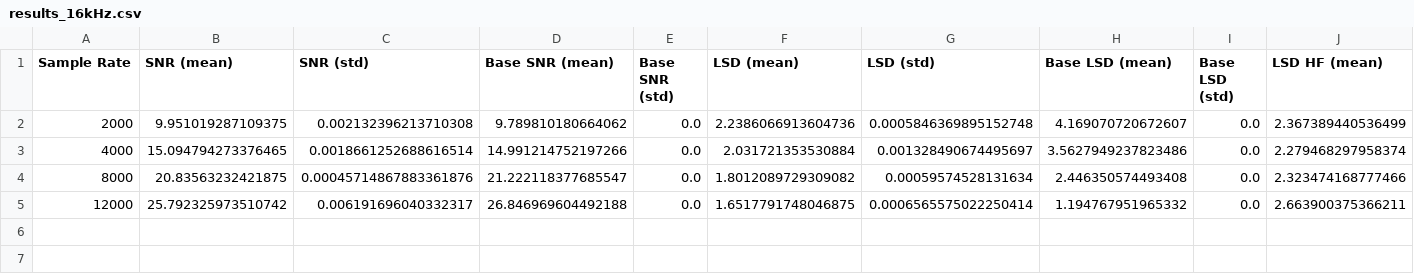
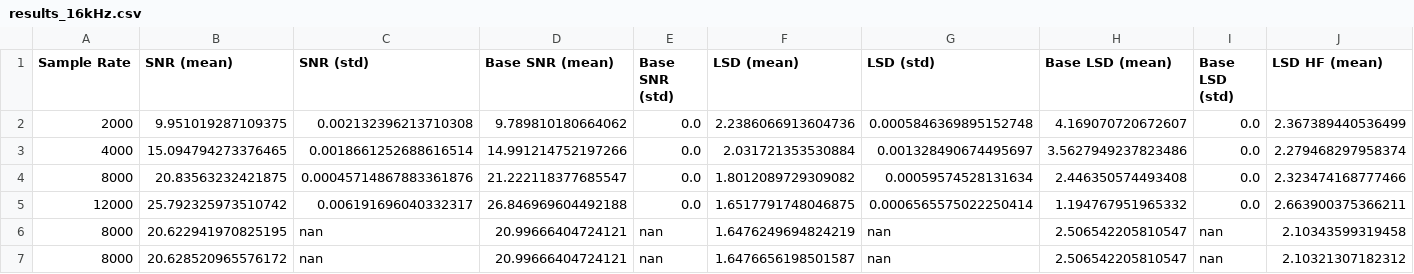
Before and after one commit to ghnmqdtg/nuwave2, a CSV file: results_16kHz.csv, drawn as a sheet; only a part is shown; rows hold the shown columns only; the diff names each change by its address in the sheet, - before the commit and + after, or states it on an @@ line.

```diff
--- a/results_16kHz.csv
+++ b/results_16kHz.csv
+row 6: 8000 | 20.622941970825195 | nan | 20.99666404724121 | nan | 1.6476249694824219 | nan | 2.506542205810547 | nan | 2.10343599319458
+row 7: 8000 | 20.628520965576172 | nan | 20.99666404724121 | nan | 1.6476656198501587 | nan | 2.506542205810547 | nan | 2.10321307182312
```
Also changed, not shown: results_48kHz.csv.
